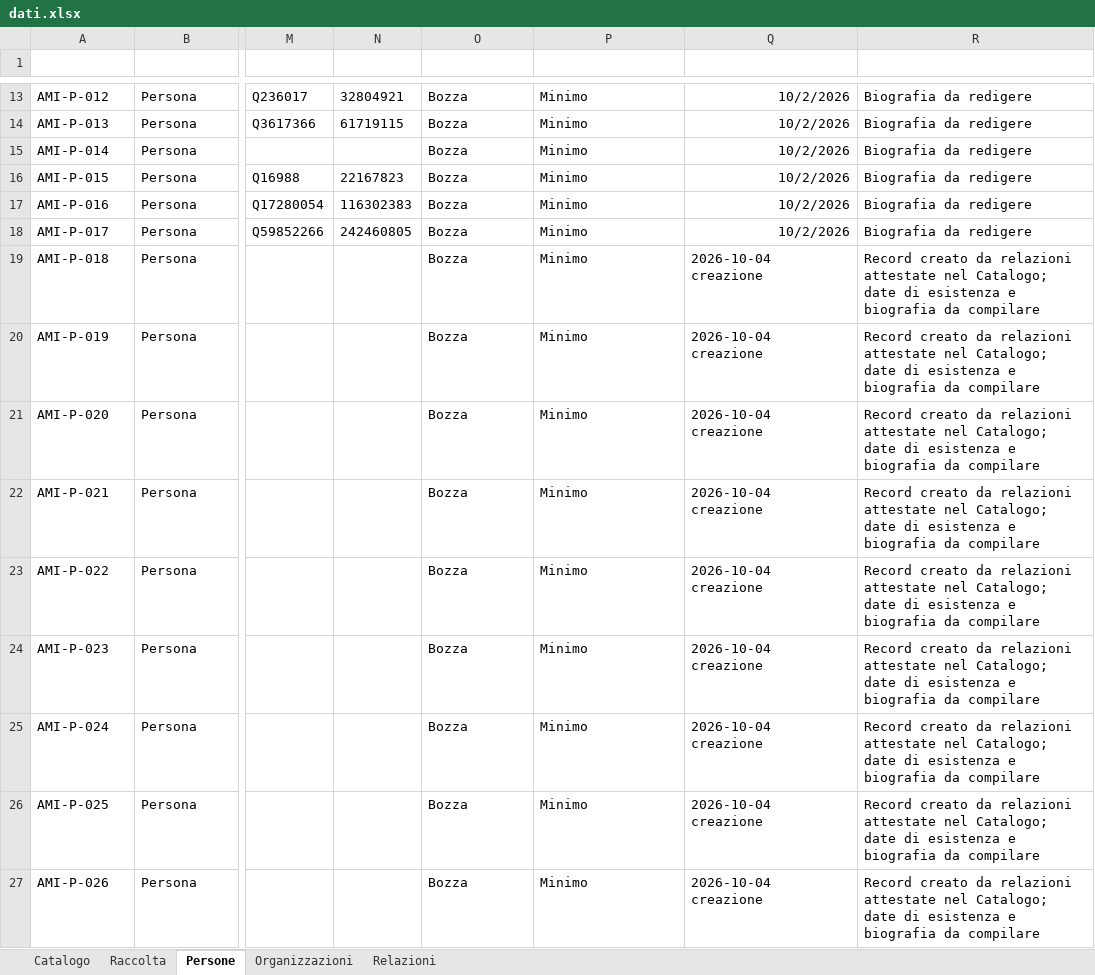
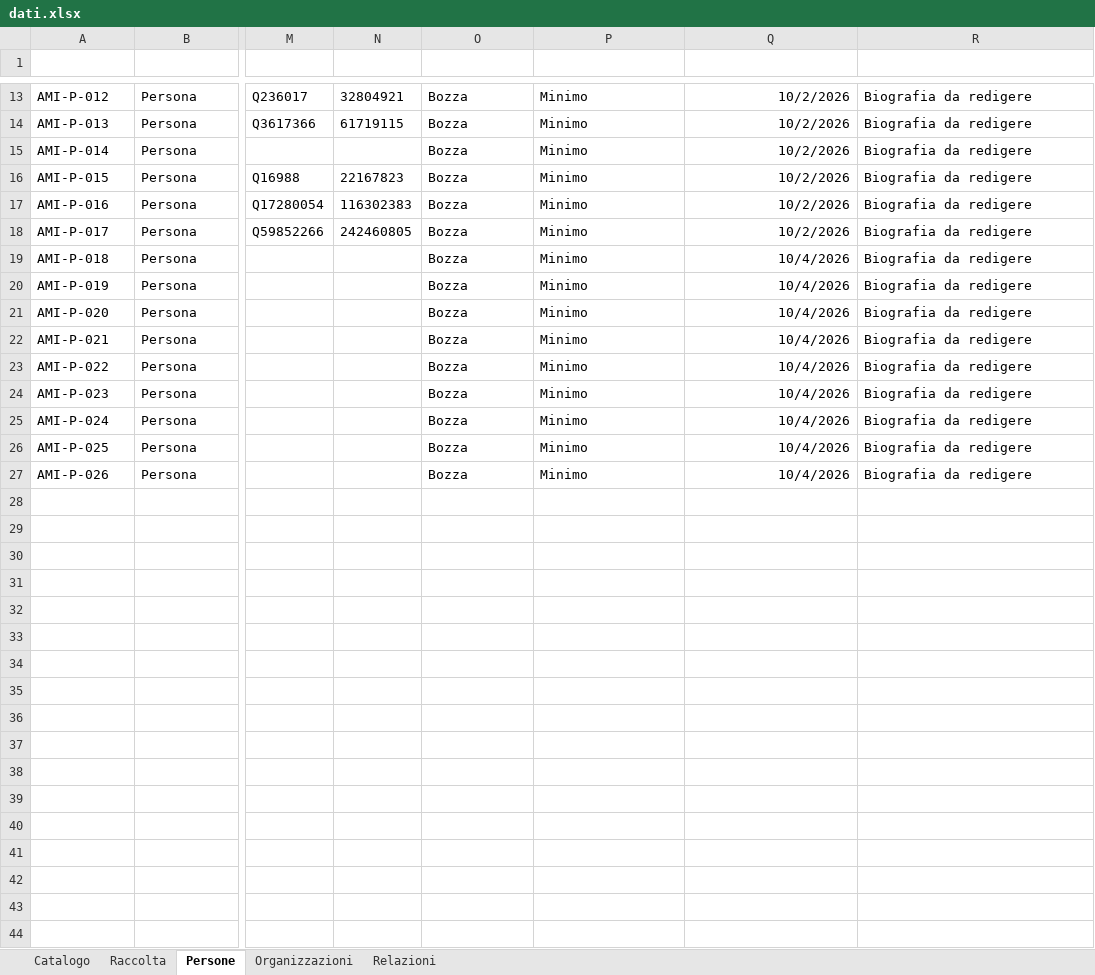
Before and after one commit to AMI-AIM/archivio-maoismo-italiano, an Excel workbook: data/dati.xlsx, sheet Persone, drawn as a sheet; only a part is shown, gaps mark what is left out; values as stored, in another font and other column widths than the file's, no borders; table styles not drawn; the diff names each change by its address in the sheet, - before the commit and + after, or states it on an @@ line.

```diff
--- a/data/dati.xlsx (sheet Persone)
+++ b/data/dati.xlsx (sheet Persone)
-Q19:Q27 (Data_redazione): 2026-10-04 creazione
+Q19:Q27 (Data_redazione): 10/4/2026
-R19:R27 (Note_redazionali): Record creato da relazioni attestate nel Catalogo; date di esistenza e biografia da compilare
+R19:R27 (Note_redazionali): Biografia da redigere
```
Also changed, not shown: sheet Relazioni.
